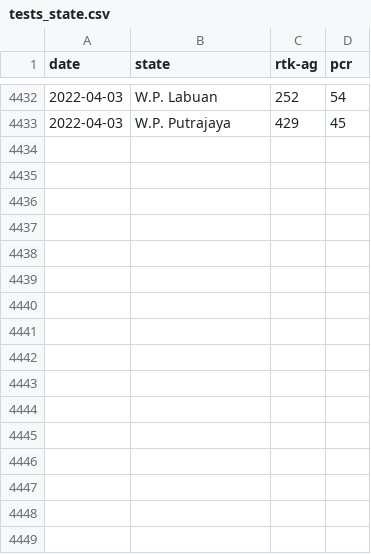
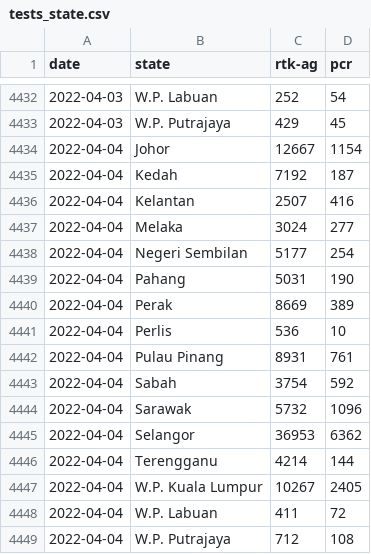
Before and after one commit to MoH-Malaysia/covid19-public, a CSV file: epidemic/tests_state.csv, drawn as a sheet; only a part is shown, gaps mark what is left out; the diff names each change by its address in the sheet, - before the commit and + after, or states it on an @@ line.

```diff
--- a/epidemic/tests_state.csv
+++ b/epidemic/tests_state.csv
+row 4434: 2022-04-04 | Johor | 12667 | 1154
+row 4435: 2022-04-04 | Kedah | 7192 | 187
+row 4436: 2022-04-04 | Kelantan | 2507 | 416
+row 4437: 2022-04-04 | Melaka | 3024 | 277
+row 4438: 2022-04-04 | Negeri Sembilan | 5177 | 254
+row 4439: 2022-04-04 | Pahang | 5031 | 190
+row 4440: 2022-04-04 | Perak | 8669 | 389
+row 4441: 2022-04-04 | Perlis | 536 | 10
+row 4442: 2022-04-04 | Pulau Pinang | 8931 | 761
+row 4443: 2022-04-04 | Sabah | 3754 | 592
+row 4444: 2022-04-04 | Sarawak | 5732 | 1096
+row 4445: 2022-04-04 | Selangor | 36953 | 6362
+row 4446: 2022-04-04 | Terengganu | 4214 | 144
+row 4447: 2022-04-04 | W.P. Kuala Lumpur | 10267 | 2405
+row 4448: 2022-04-04 | W.P. Labuan | 411 | 72
+row 4449: 2022-04-04 | W.P. Putrajaya | 712 | 108
```
Also changed, not shown: epidemic/tests_malaysia.csv.
